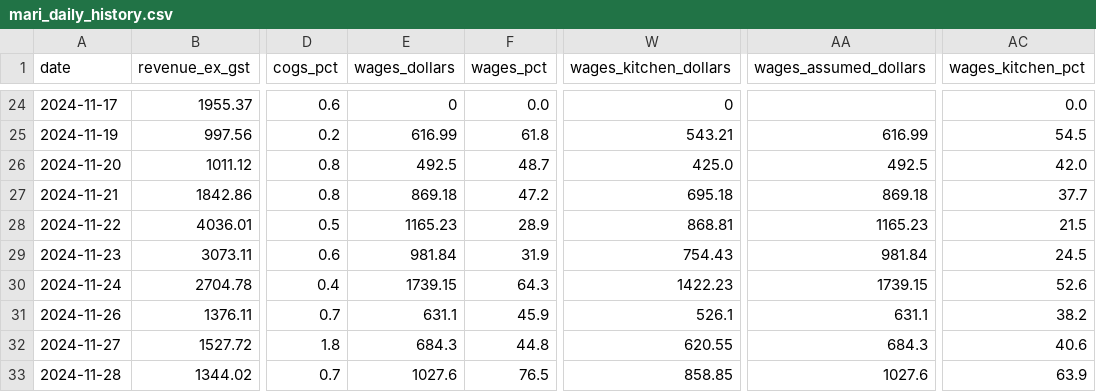
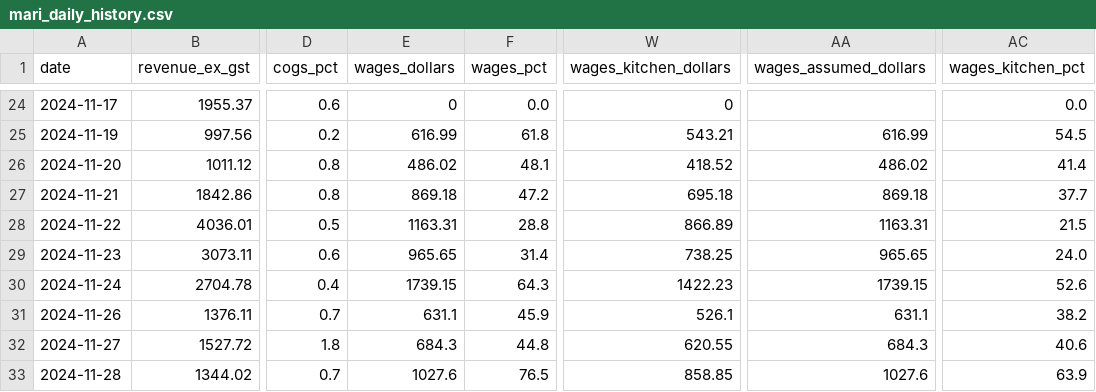
Before and after one commit to zakstowaway/mari-daily-reporting, a CSV file: data/mari_daily_history.csv, drawn as a sheet; only a part is shown, gaps mark what is left out; the diff names each change by its address in the sheet, - before the commit and + after, or states it on an @@ line.

Commit message:
Wage rebuild 2024-10-21..2026-07-19

```diff
--- a/data/mari_daily_history.csv
+++ b/data/mari_daily_history.csv
-E26 (wages_dollars): 492.5
+E26 (wages_dollars): 486.02
-F26 (wages_pct): 48.7
+F26 (wages_pct): 48.1
-W26 (wages_kitchen_dollars): 425.0
+W26 (wages_kitchen_dollars): 418.52
-AA26 (wages_assumed_dollars): 492.5
+AA26 (wages_assumed_dollars): 486.02
-AC26 (wages_kitchen_pct): 42.0
+AC26 (wages_kitchen_pct): 41.4
-E28 (wages_dollars): 1165.23
+E28 (wages_dollars): 1163.31
-F28 (wages_pct): 28.9
+F28 (wages_pct): 28.8
-W28 (wages_kitchen_dollars): 868.81
+W28 (wages_kitchen_dollars): 866.89
-AA28 (wages_assumed_dollars): 1165.23
+AA28 (wages_assumed_dollars): 1163.31
-E29 (wages_dollars): 981.84
+E29 (wages_dollars): 965.65
-F29 (wages_pct): 31.9
+F29 (wages_pct): 31.4
-W29 (wages_kitchen_dollars): 754.43
+W29 (wages_kitchen_dollars): 738.25
-AA29 (wages_assumed_dollars): 981.84
+AA29 (wages_assumed_dollars): 965.65
-AC29 (wages_kitchen_pct): 24.5
+AC29 (wages_kitchen_pct): 24.0
```
Also changed, not shown: data/hg_daily_history.csv, data/stow_daily_history.csv, 1 other file.
